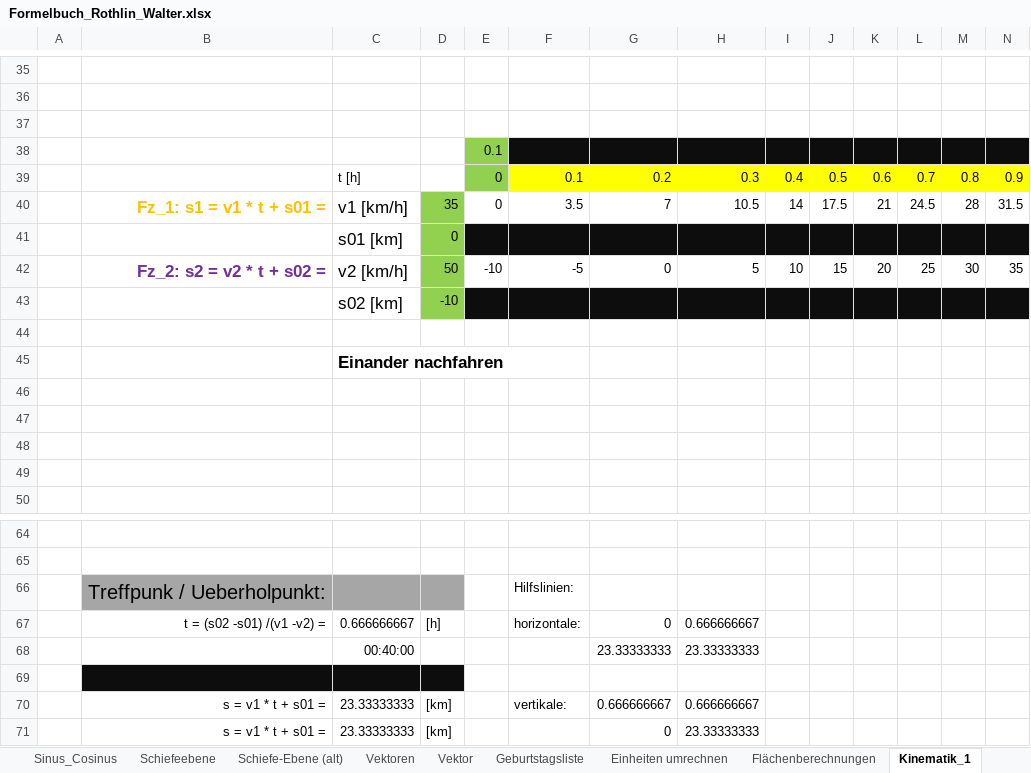
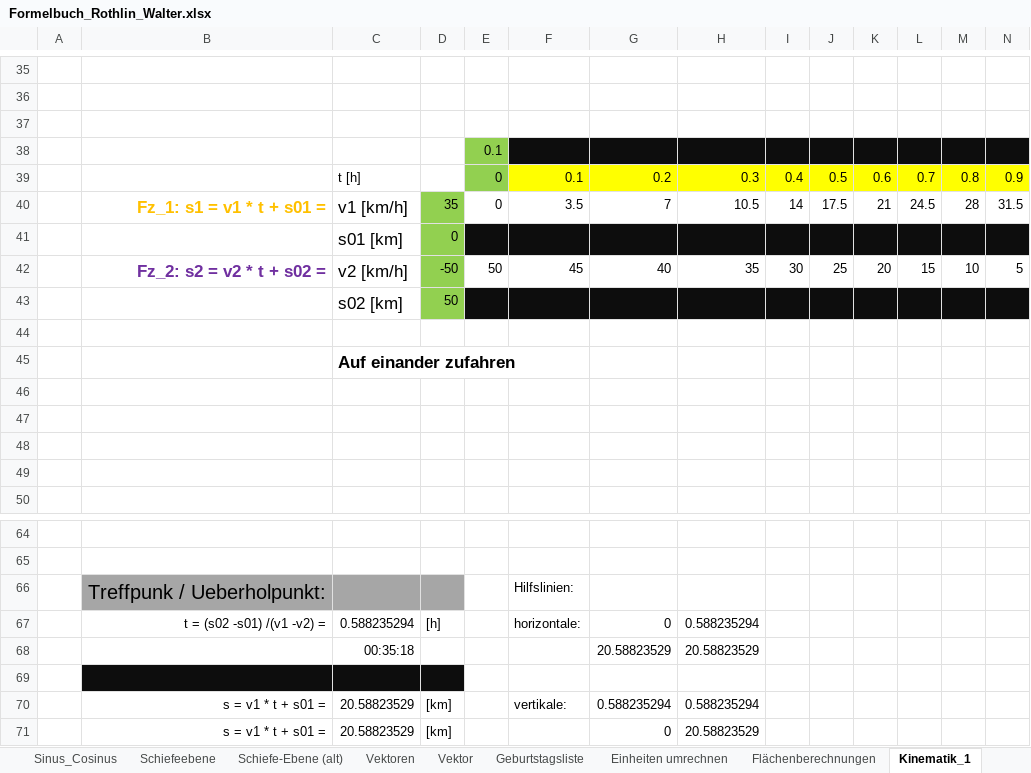
Before and after one commit to walter-rothlin/Source-Code, an Excel workbook: SchulungsUnterlagen/Formelbuch_Rothlin_Walter.xlsx, sheet Kinematik_1, drawn as a sheet; only a part is shown, gaps mark what is left out; values as stored, in another font and other column widths than the file's, no borders; charts and pictures not drawn; removed rows and columns are numbered as before the commit, all else as after; rows hold the shown columns only; the diff names each change by its address in the sheet, - before the commit and + after, or states it on an @@ line.

```diff
--- a/SchulungsUnterlagen/Formelbuch_Rothlin_Walter.xlsx (sheet Kinematik_1)
+++ b/SchulungsUnterlagen/Formelbuch_Rothlin_Walter.xlsx (sheet Kinematik_1)
-row 42:  | Fz_2: s2 = v2 * t + s02 = | v2 [km/h] | 50 | -10 | -5 | 0 | 5 | 10 | 15 | 20 | 25 | 30 | 35
-row 43:  |  | s02 [km] | -10
+row 42:  | Fz_2: s2 = v2 * t + s02 = | v2 [km/h] | -50 | 50 | 45 | 40 | 35 | 30 | 25 | 20 | 15 | 10 | 5
+row 43:  |  | s02 [km] | 50
-C45: Einander nachfahren
+C45: Auf einander zufahren
-C67: 0.666666667
+C67: 0.588235294
-H67: 0.666666667
+H67: 0.588235294
-row 68:  |  | 00:40:00 |  |  |  | 23.33333333 | 23.33333333
+row 68:  |  | 00:35:18 |  |  |  | 20.58823529 | 20.58823529
-C70:C71: 23.33333333
+C70:C71: 20.58823529
-G70: 0.666666667
+G70: 0.588235294
-H70: 0.666666667
+H70: 0.588235294
-H71: 23.33333333
+H71: 20.58823529
```
Also changed, not shown: sheet Sinus_Cosinus, sheet Leistung bei Wechselstrom, sheet TOC, sheet Geburtstagsliste, other sheet tabs, charts or pictures.
